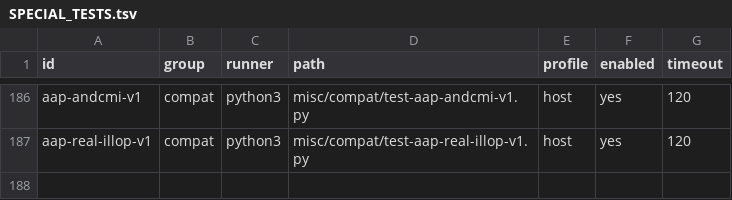
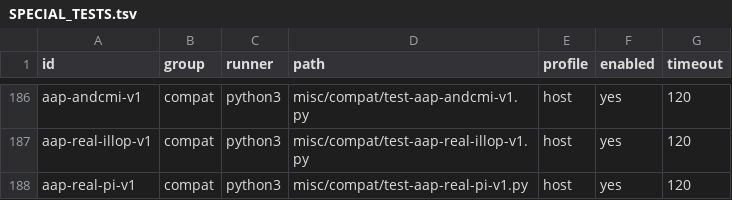
Before and after one commit to theseus-chimaira/pdp10-testkit, a TSV file: SPECIAL_TESTS.tsv, drawn as a sheet; only a part is shown, gaps mark what is left out.

```diff
--- a/SPECIAL_TESTS.tsv
+++ b/SPECIAL_TESTS.tsv
@@ -187 +187,2 @@ aap-andcmi-v1	compat	python3	misc/compat/test-aap-andcmi-v1.py	host	yes	120
 aap-real-illop-v1	compat	python3	misc/compat/test-aap-real-illop-v1.py	host	yes	120
+aap-real-pi-v1	compat	python3	misc/compat/test-aap-real-pi-v1.py	host	yes	120
```
Also changed, not shown: docs/PDP6-AAP-BROAD-COVERAGE-GATE-20261015-v1.tsv, 3 other files.
